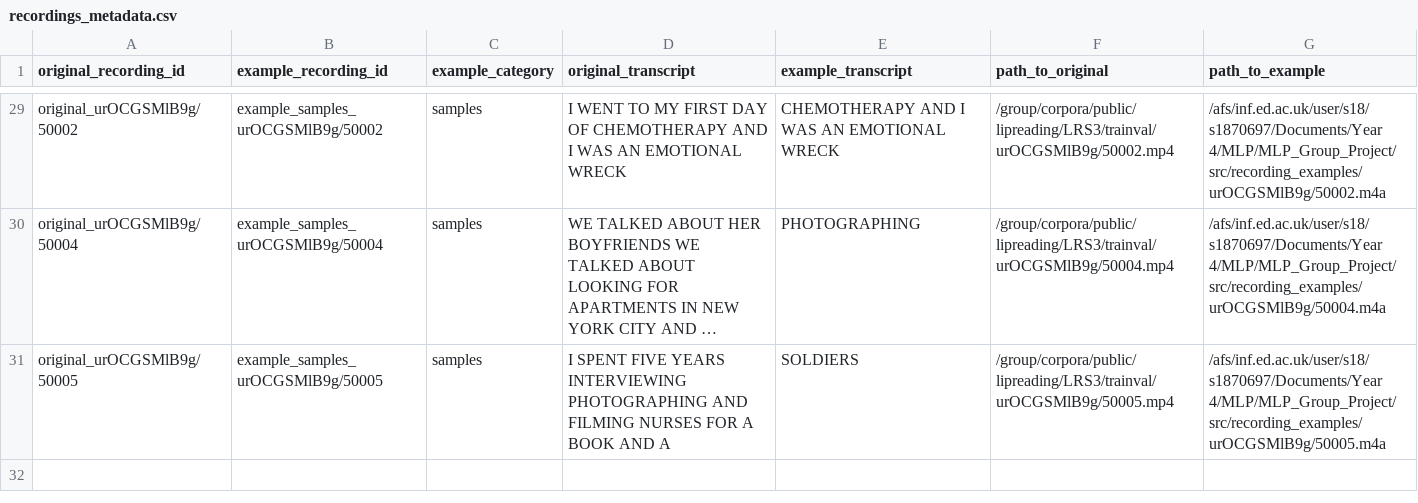
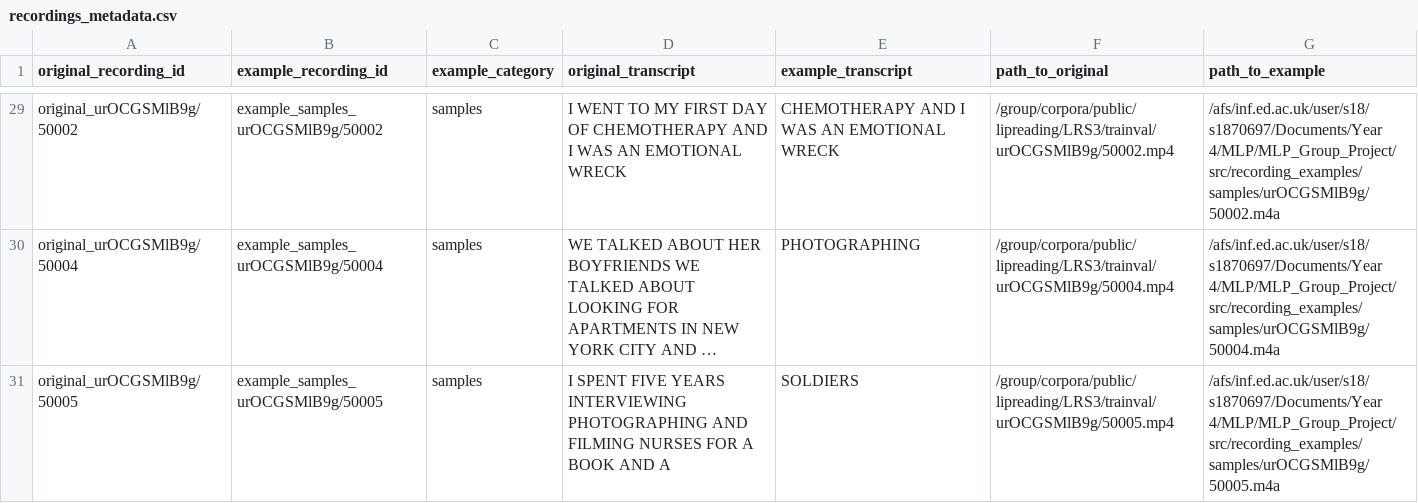
Before and after one commit to bell-bot/MLP_Group_Project, a CSV file: src/recording_examples/recordings_metadata.csv, drawn as a sheet; only a part is shown, gaps mark what is left out; long unchanged cells end in …; the diff covers the shown part only; the diff names each change by its address in the sheet, - before the commit and + after, or states it on an @@ line.

```diff
--- a/src/recording_examples/recordings_metadata.csv
+++ b/src/recording_examples/recordings_metadata.csv
-G29 (path_to_example): /afs/inf.ed.ac.uk/user/s18/s1870697/Documents/Year 4/MLP/MLP_Group_Project/src/recording_examples/urOCGSMlB9g/50002.m4a
+G29 (path_to_example): /afs/inf.ed.ac.uk/user/s18/s1870697/Documents/Year 4/MLP/MLP_Group_Project/src/recording_examples/samples/urOCGSMlB9g/50002.m4a
-G30 (path_to_example): /afs/inf.ed.ac.uk/user/s18/s1870697/Documents/Year 4/MLP/MLP_Group_Project/src/recording_examples/urOCGSMlB9g/50004.m4a
+G30 (path_to_example): /afs/inf.ed.ac.uk/user/s18/s1870697/Documents/Year 4/MLP/MLP_Group_Project/src/recording_examples/samples/urOCGSMlB9g/50004.m4a
-G31 (path_to_example): /afs/inf.ed.ac.uk/user/s18/s1870697/Documents/Year 4/MLP/MLP_Group_Project/src/recording_examples/urOCGSMlB9g/50005.m4a
+G31 (path_to_example): /afs/inf.ed.ac.uk/user/s18/s1870697/Documents/Year 4/MLP/MLP_Group_Project/src/recording_examples/samples/urOCGSMlB9g/50005.m4a
```
Also changed, not shown: 27 edited cells elsewhere in this file, 1 other file.
